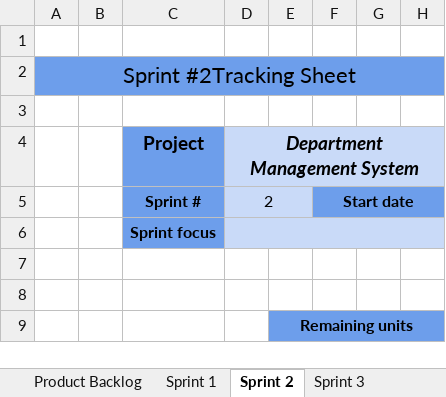
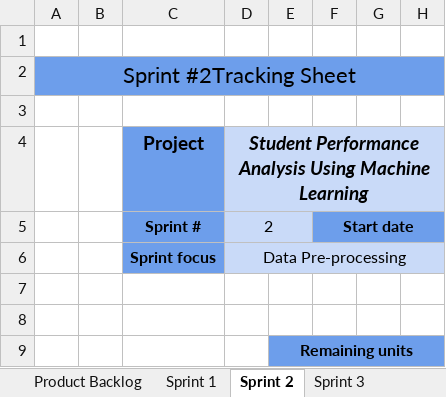
Before and after one commit to ClusterBytes/Student-Performance-Analysis, an Excel workbook: Scrum Sheet.xlsx, sheet Sprint 2, drawn as a sheet; only a part is shown; values as stored, in another font and other column widths than the file's, no borders; charts and pictures and conditional formats not drawn; the diff names each change by its address in the sheet, - before the commit and + after, or states it on an @@ line.

```diff
--- a/Scrum Sheet.xlsx (sheet Sprint 2)
+++ b/Scrum Sheet.xlsx (sheet Sprint 2)
-D4: Department Management System
+D4: Student Performance Analysis Using Machine Learning
-D6: (empty)
+D6: Data Pre-processing
```
Also changed, not shown: sheet Sprint 4, sheet Sprint 5, sheet Sprint 3, sheet Sprint 1.
